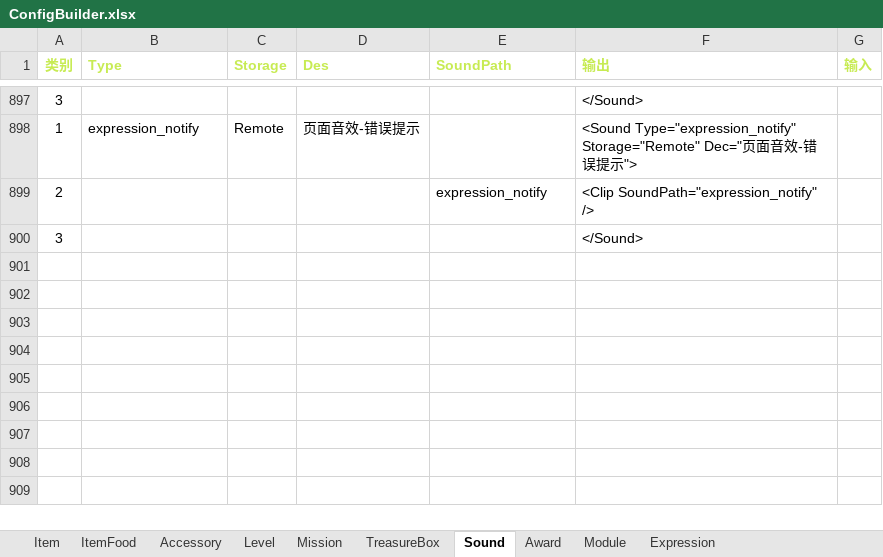
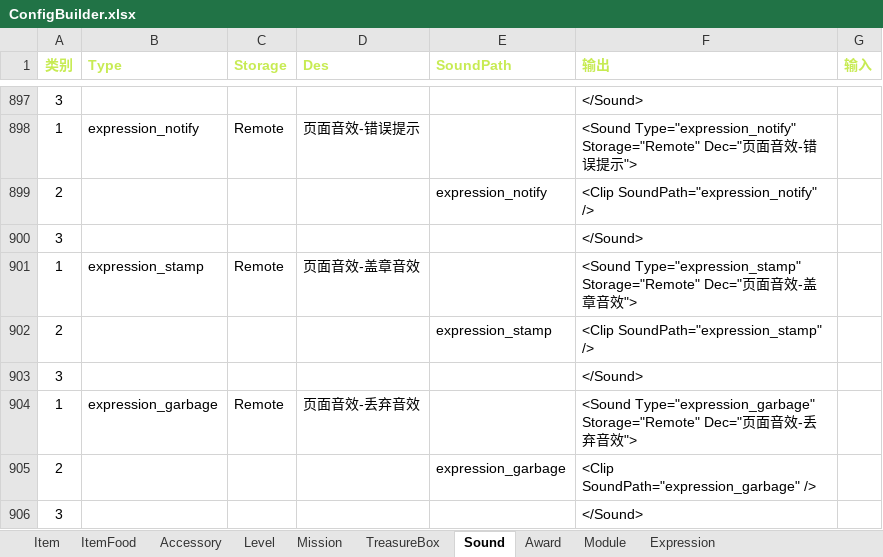
Before and after one commit to EarlyAnt/HankConfig, an Excel workbook: ConfigBuilder.xlsx, sheet Sound, drawn as a sheet; only a part is shown, gaps mark what is left out; values as stored, in another font and other column widths than the file's, no borders; conditional formats not drawn; the diff names each change by its address in the sheet, - before the commit and + after, or states it on an @@ line.

Commit message:
1.SoundConfig.xml配置文件，增加了盖章和垃圾箱的音效的配置。 2.ModuleConfig.xml配置文件，增加了戳子图片的配置。

```diff
--- a/ConfigBuilder.xlsx (sheet Sound)
+++ b/ConfigBuilder.xlsx (sheet Sound)
+row 901: 1 | expression_stamp | Remote | 页面音效-盖章音效 |  | <Sound Type="expression_stamp" Storage="Remote" Dec="页面音效-盖章音效">
+row 902: 2 |  |  |  | expression_stamp | <Clip SoundPath="expression_stamp" />
+row 903: 3 |  |  |  |  | </Sound>
+row 904: 1 | expression_garbage | Remote | 页面音效-丢弃音效 |  | <Sound Type="expression_garbage" Storage="Remote" Dec="页面音效-丢弃音效">
+row 905: 2 |  |  |  | expression_garbage | <Clip SoundPath="expression_garbage" />
+row 906: 3 |  |  |  |  | </Sound>
```
Also changed, not shown: sheet Module, formulas that keep their value, 2 other files.
